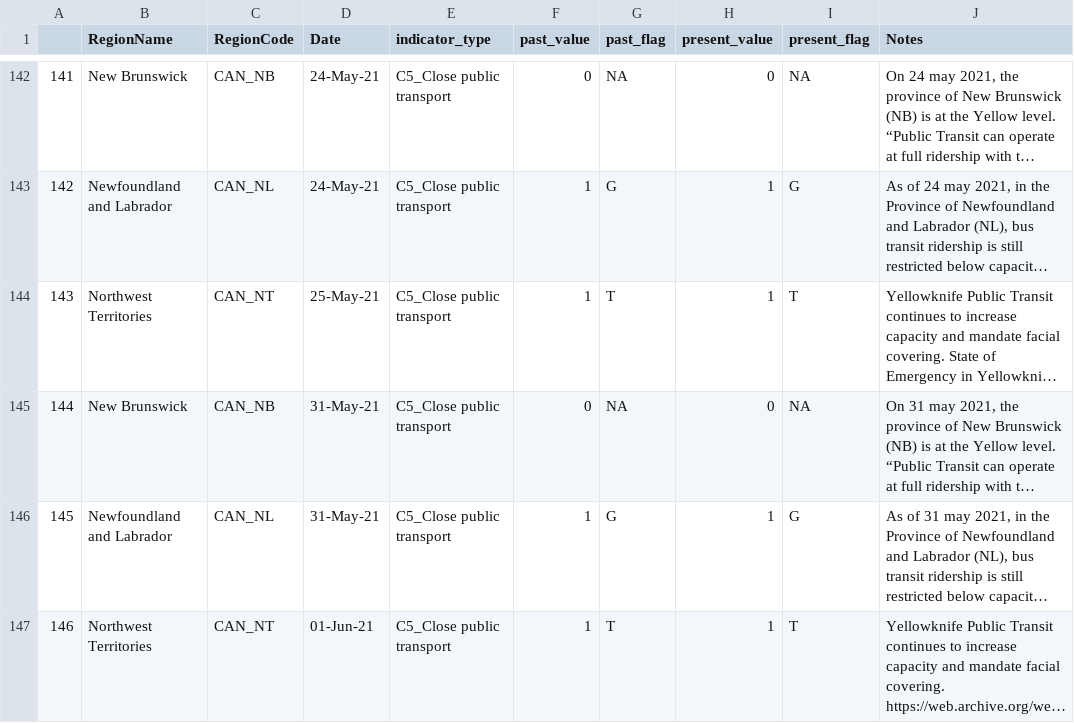
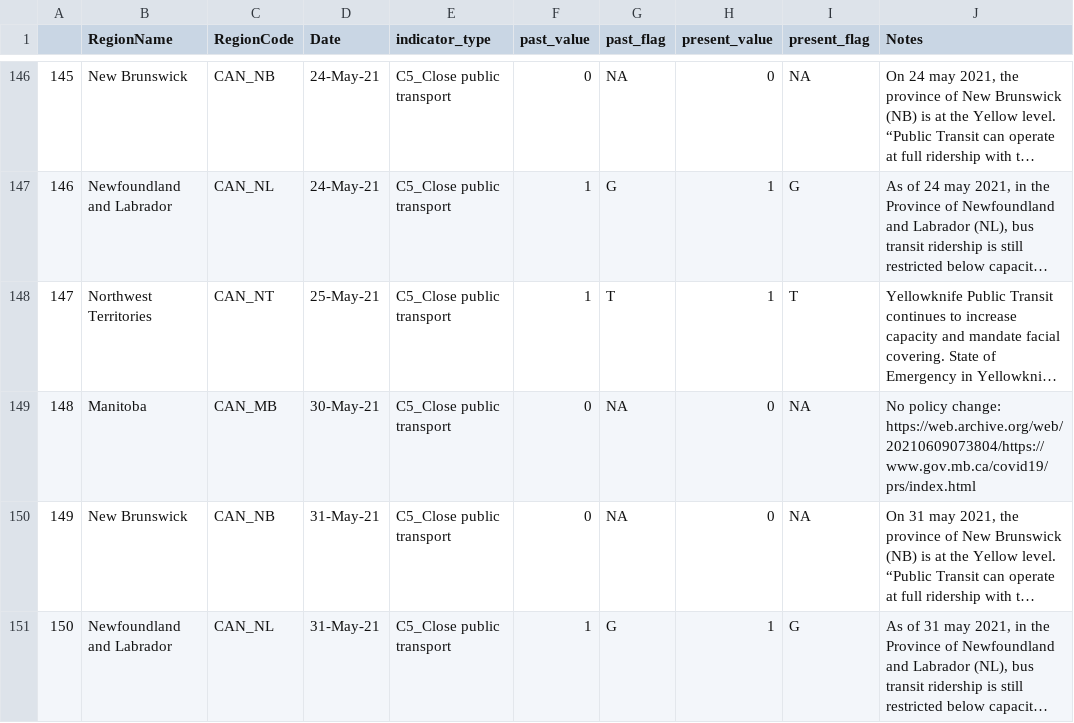
Before and after one commit to saptahash/BSGtracker_analysis, a CSV file: data/OxCGRT_CAN_changes.csv, drawn as a sheet; only a part is shown, gaps mark what is left out; the shorter side is filled out with more unchanged rows; long unchanged cells end in …; the diff covers the shown part only; the diff names each change by its address in the sheet, - before the commit and + after, or states it on an @@ line.

```diff
--- a/data/OxCGRT_CAN_changes.csv
+++ b/data/OxCGRT_CAN_changes.csv
@@ column A renumbered from row 30 down @@
+row 149: 148 | Manitoba | CAN_MB | 30-May-21 | C5_Close public transport | 0 | NA | 0 | NA | No policy change: https://web.archive.org/web/20210609073804/https://www.gov.mb.ca/covid19/prs/index.html
```
Also changed, not shown: 15 added rows elsewhere in this file.
